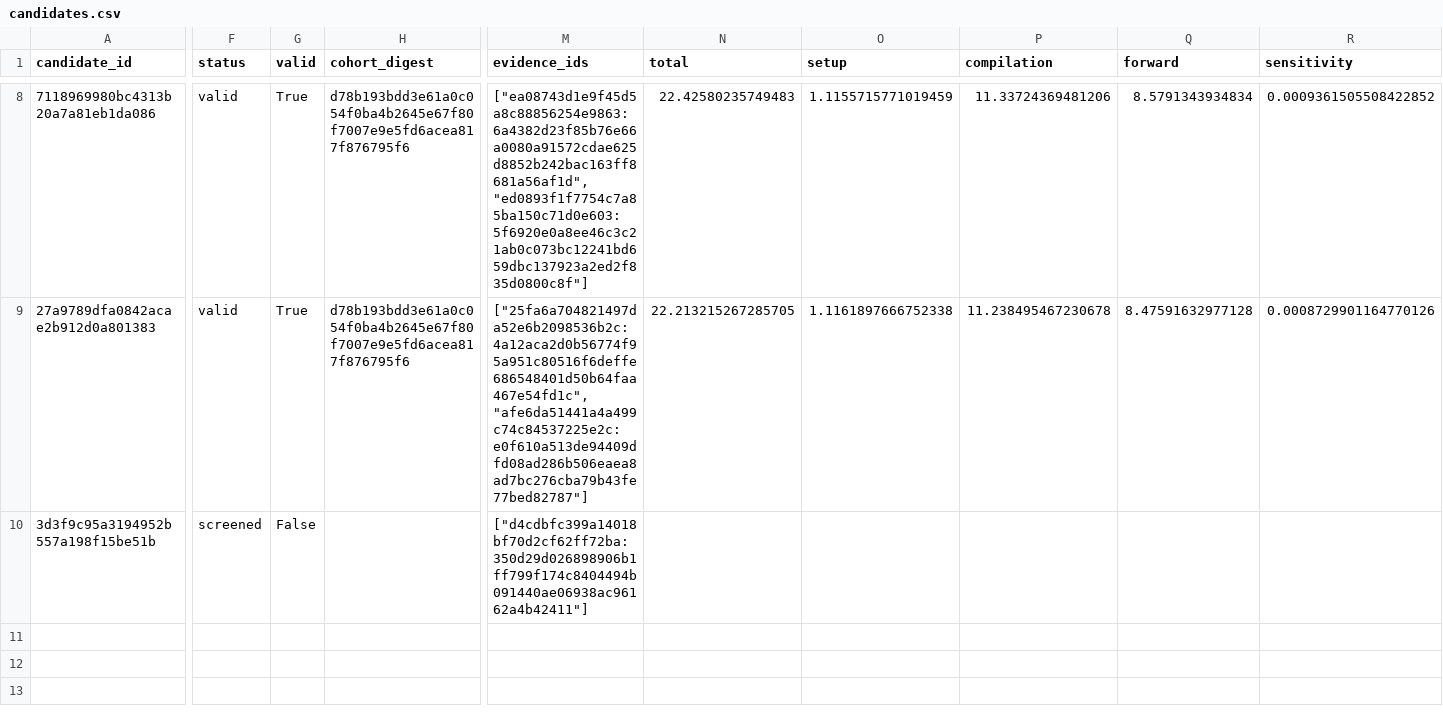
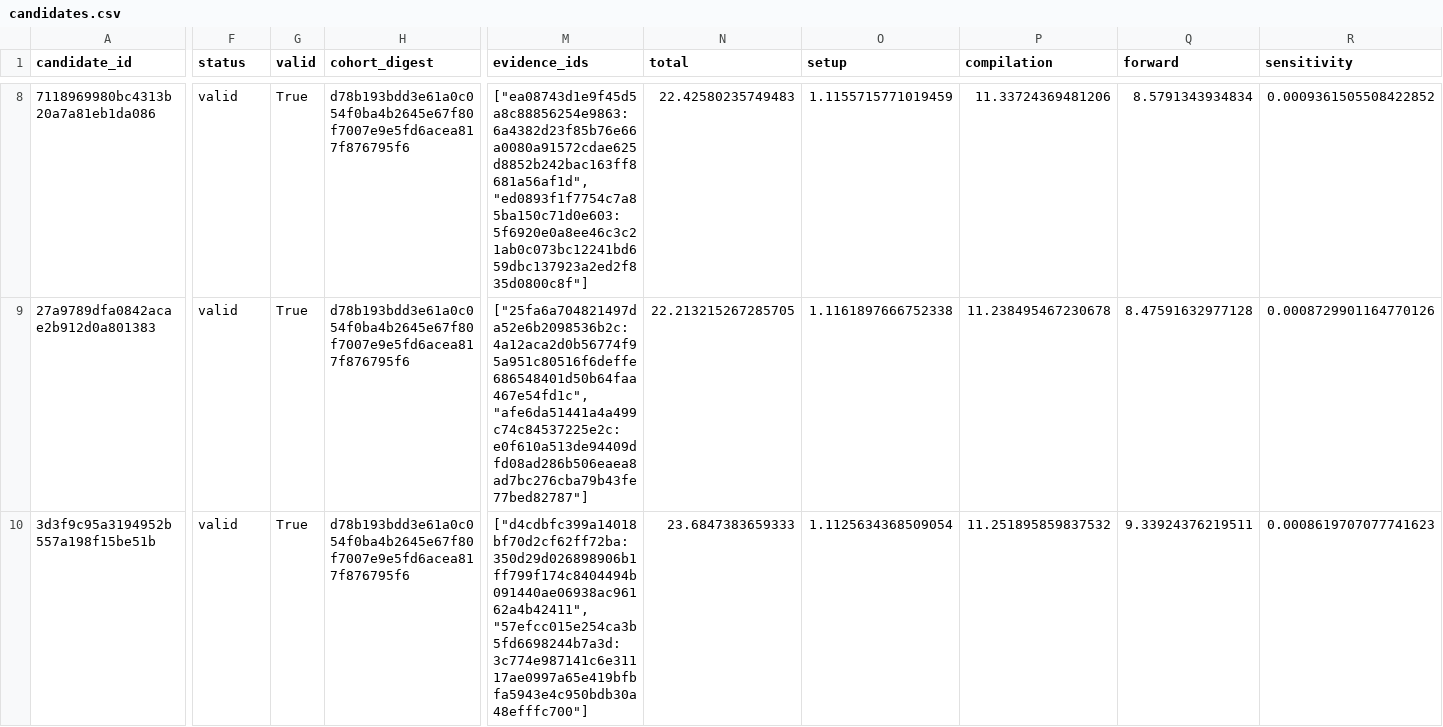
Before and after one commit to timbtz/feyer-search-lab, a CSV file: experiments/campaigns/layout-numerical-lane1/candidates.csv, drawn as a sheet; only a part is shown, gaps mark what is left out; the diff covers the shown part only; the diff names each change by its address in the sheet, - before the commit and + after, or states it on an @@ line.

Commit message:
Record DAG campaign 3d3f9c95a3194952b557a198f15be51b-full

```diff
--- a/experiments/campaigns/layout-numerical-lane1/candidates.csv
+++ b/experiments/campaigns/layout-numerical-lane1/candidates.csv
-F10 (status): screened
+F10 (status): valid
-G10 (valid): False
+G10 (valid): True
-H10 (cohort_digest): (empty)
+H10 (cohort_digest): d78b193bdd3e61a0c054f0ba4b2645e67f80f7007e9e5fd6acea817f876795f6
-M10 (evidence_ids): ["d4cdbfc399a14018bf70d2cf62ff72ba:350d29d026898906b1ff799f174c8404494b091440ae06938ac96162a4b42411"]
+M10 (evidence_ids): ["d4cdbfc399a14018bf70d2cf62ff72ba:350d29d026898906b1ff799f174c8404494b091440ae06938ac96162a4b42411", "57efcc015e254ca3b5fd6698244b7a3d:3c774e987141c6e31117ae0997a65e419bfbfa5943e4c950bdb30a48efffc700"]
-N10 (total): (empty)
+N10 (total): 23.6847383659333
-O10 (setup): (empty)
+O10 (setup): 1.1125634368509054
-P10 (compilation): (empty)
+P10 (compilation): 11.251895859837532
-Q10 (forward): (empty)
+Q10 (forward): 9.33924376219511
-R10 (sensitivity): (empty)
+R10 (sensitivity): 0.0008619707077741623
```
Also changed, not shown: 2 edited cells elsewhere in this file, 7 other files.
